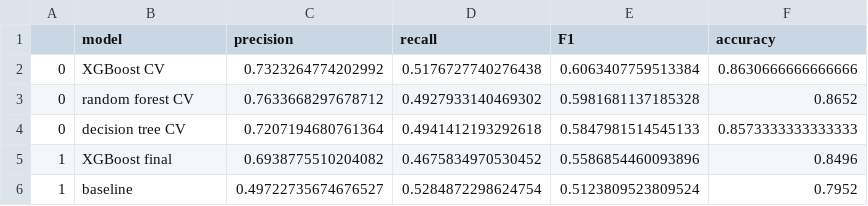
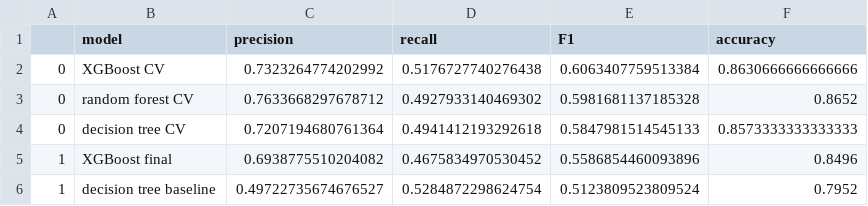
Before and after one commit to aprilhong/bankchurn, a CSV file: models/model_results_table.csv, drawn as a sheet.

```diff
--- a/models/model_results_table.csv
+++ b/models/model_results_table.csv
@@ -5,2 +5,2 @@
 1,XGBoost final,0.6938775510204082,0.4675834970530452,0.5586854460093896,0.8496
-1,baseline,0.49722735674676527,0.5284872298624754,0.5123809523809524,0.7952
+1,decision tree baseline,0.49722735674676527,0.5284872298624754,0.5123809523809524,0.7952
```
Also changed, not shown: 2 other files.
